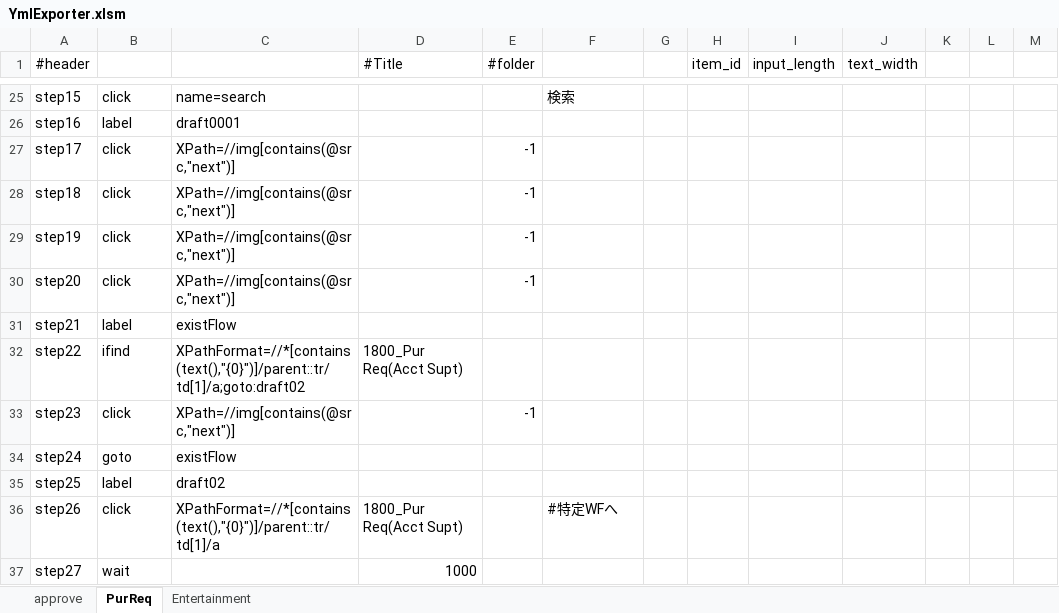
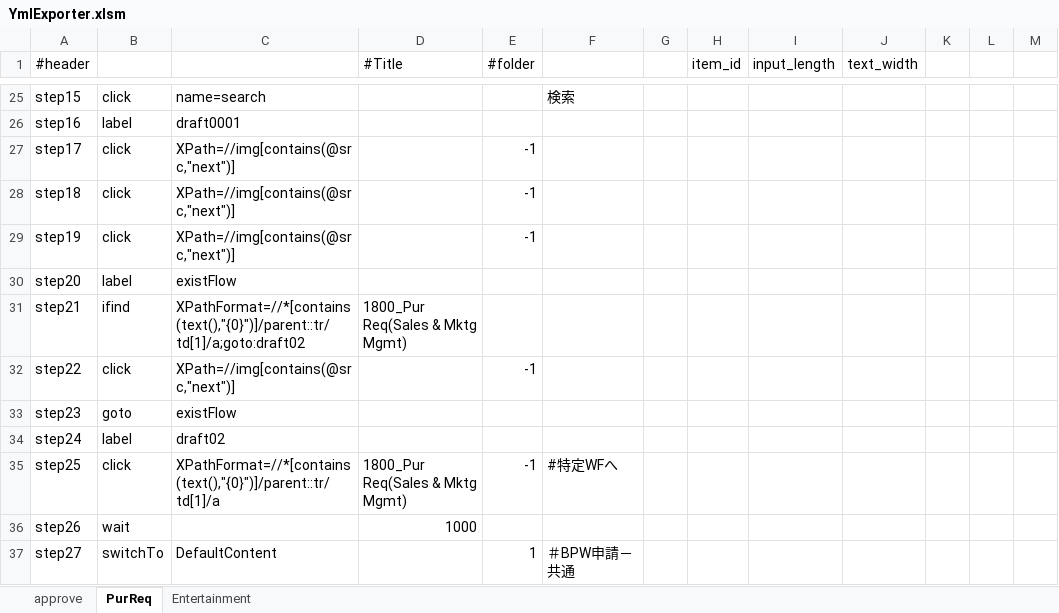
Before and after one commit to mbpswangxg/textconv, an Excel workbook: bin/YmlExporter.xlsm, sheet PurReq, drawn as a sheet; only a part is shown, gaps mark what is left out; values as stored, in another font and other column widths than the file's, no cell formats; charts and pictures and conditional formats not drawn; the diff covers the shown part only; the diff names each change by its address in the sheet, - before the commit and + after, or states it on an @@ line.

```diff
--- a/bin/YmlExporter.xlsm (sheet PurReq)
+++ b/bin/YmlExporter.xlsm (sheet PurReq)
-B30: click
+B30: label
-C30: XPath=//img[contains(@src,"next")]
+C30: existFlow
-E30 (#folder): -1
+E30 (#folder): (empty)
-B31: label
+B31: ifind
-C31: existFlow
+C31: XPathFormat=//*[contains(text(),"{0}")]/parent::tr/td[1]/a;goto:draft02
-D31 (#Title): (empty)
+D31 (#Title): 1800_Pur Req(Sales & Mktg Mgmt)
-B32: ifind
+B32: click
-C32: XPathFormat=//*[contains(text(),"{0}")]/parent::tr/td[1]/a;goto:draft02
+C32: XPath=//img[contains(@src,"next")]
-D32 (#Title): 1800_Pur Req(Acct Supt)
+D32 (#Title): (empty)
-E32 (#folder): (empty)
+E32 (#folder): -1
-B33: click
+B33: goto
-C33: XPath=//img[contains(@src,"next")]
+C33: existFlow
-E33 (#folder): -1
+E33 (#folder): (empty)
-B34: goto
+B34: label
-C34: existFlow
+C34: draft02
-B35: label
+B35: click
-C35: draft02
+C35: XPathFormat=//*[contains(text(),"{0}")]/parent::tr/td[1]/a
-D35 (#Title): (empty)
+D35 (#Title): 1800_Pur Req(Sales & Mktg Mgmt)
-E35 (#folder): (empty)
+E35 (#folder): -1
-F35: (empty)
+F35: #特定WFへ
-B36: click
+B36: wait
-C36: XPathFormat=//*[contains(text(),"{0}")]/parent::tr/td[1]/a
+C36: (empty)
-D36 (#Title): 1800_Pur Req(Acct Supt)
+D36 (#Title): 1000
-F36: #特定WFへ
+F36: (empty)
-B37: wait
+B37: switchTo
-C37: (empty)
+C37: DefaultContent
-D37 (#Title): 1000
+D37 (#Title): (empty)
-E37 (#folder): (empty)
+E37 (#folder): 1
-F37: (empty)
+F37: ＃BPW申請－共通
```
Also changed, not shown: 2 added rows, 5 removed rows and 392 edited cells elsewhere in this sheet, cell formats, hidden cells, charts or pictures, 43 other files.
